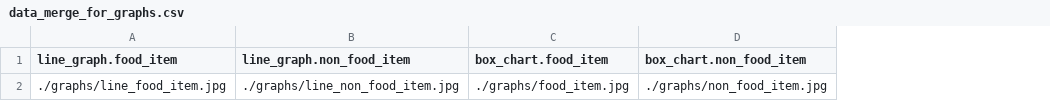
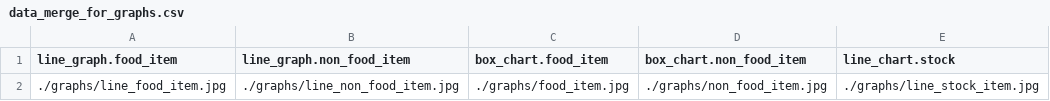
Before and after one commit to mhkhan27/bgd_covid19, a CSV file: BGD_2020_Markets_Covid/outputs/datamerge/disaggregated_records/data_merge_for_graphs.csv, drawn as a sheet; the diff names each change by its address in the sheet, - before the commit and + after, or states it on an @@ line.

```diff
--- a/BGD_2020_Markets_Covid/outputs/datamerge/disaggregated_records/data_merge_for_graphs.csv
+++ b/BGD_2020_Markets_Covid/outputs/datamerge/disaggregated_records/data_merge_for_graphs.csv
+column E (line_chart.stock), row 2: ./graphs/line_stock_item.jpg
```
Also changed, not shown: 22 other files.
